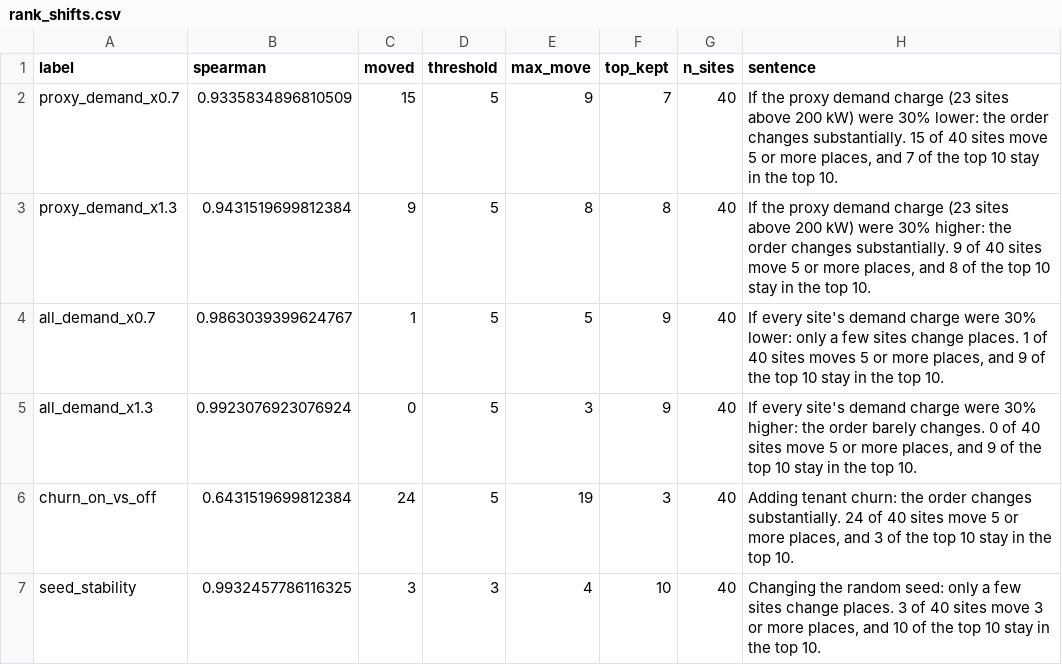
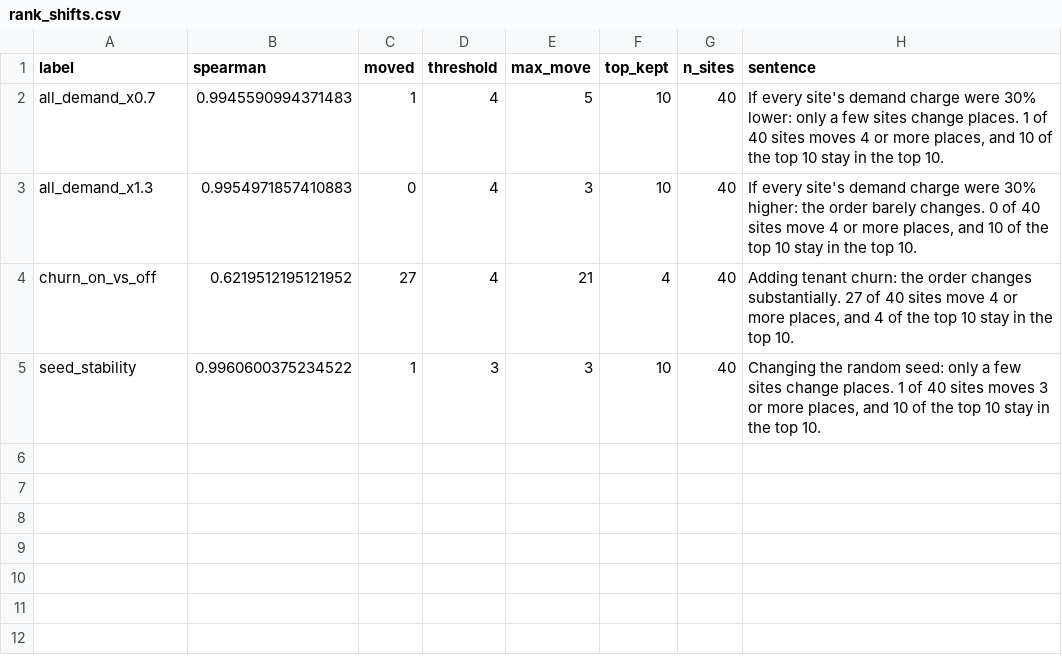
Before and after one commit to Lkumar209/Ridgeline, a CSV file: docs/m4/rank_shifts.csv, drawn as a sheet.

```diff
--- a/docs/m4/rank_shifts.csv
+++ b/docs/m4/rank_shifts.csv
@@ -1,7 +1,5 @@
 label,spearman,moved,threshold,max_move,top_kept,n_sites,sentence
-proxy_demand_x0.7,0.9335834896810509,15,5,9,7,40,"If the proxy demand charge (23 sites above 200 kW) were 30% lower: the order changes substantially. 15 of 40 sites move 5 or more places, and 7 of the top 10 stay in the top 10."
-proxy_demand_x1.3,0.9431519699812384,9,5,8,8,40,"If the proxy demand charge (23 sites above 200 kW) were 30% higher: the order changes substantially. 9 of 40 sites move 5 or more places, and 8 of the top 10 stay in the top 10."
-all_demand_x0.7,0.9863039399624767,1,5,5,9,40,"If every site's demand charge were 30% lower: only a few sites change places. 1 of 40 sites moves 5 or more places, and 9 of the top 10 stay in the top 10."
-all_demand_x1.3,0.9923076923076924,0,5,3,9,40,"If every site's demand charge were 30% higher: the order barely changes. 0 of 40 sites move 5 or more places, and 9 of the top 10 stay in the top 10."
-churn_on_vs_off,0.6431519699812384,24,5,19,3,40,"Adding tenant churn: the order changes substantially. 24 of 40 sites move 5 or more places, and 3 of the top 10 stay in the top 10."
-seed_stability,0.9932457786116325,3,3,4,10,40,"Changing the random seed: only a few sites change places. 3 of 40 sites move 3 or more places, and 10 of the top 10 stay in the top 10."
+all_demand_x0.7,0.9945590994371483,1,4,5,10,40,"If every site's demand charge were 30% lower: only a few sites change places. 1 of 40 sites moves 4 or more places, and 10 of the top 10 stay in the top 10."
+all_demand_x1.3,0.9954971857410883,0,4,3,10,40,"If every site's demand charge were 30% higher: the order barely changes. 0 of 40 sites move 4 or more places, and 10 of the top 10 stay in the top 10."
+churn_on_vs_off,0.6219512195121952,27,4,21,4,40,"Adding tenant churn: the order changes substantially. 27 of 40 sites move 4 or more places, and 4 of the top 10 stay in the top 10."
+seed_stability,0.9960600375234522,1,3,3,10,40,"Changing the random seed: only a few sites change places. 1 of 40 sites moves 3 or more places, and 10 of the top 10 stay in the top 10."
```
Also changed, not shown: docs/m4/ranking.csv, docs/m4/tornado.csv, 22 other files.
